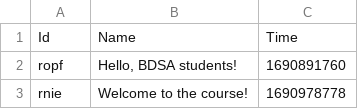
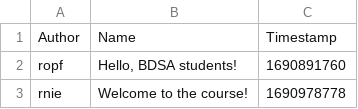
Before and after one commit to ITU-BDSA23-GROUP23/Chirp, a CSV file: src/CSVDBService/Chirp.CSVDBService/chirp_cli_db.csv, drawn as a sheet; only a part is shown.

Commit message:
Now using a list of cheeps from the /cheeps http get

```diff
--- a/src/CSVDBService/Chirp.CSVDBService/chirp_cli_db.csv
+++ b/src/CSVDBService/Chirp.CSVDBService/chirp_cli_db.csv
@@ -1,2 +1,2 @@
-Id,Name,Time
+Author,Name,Timestamp
 ropf,"Hello, BDSA students!",1690891760
```
Also changed, not shown: 2 other files.
